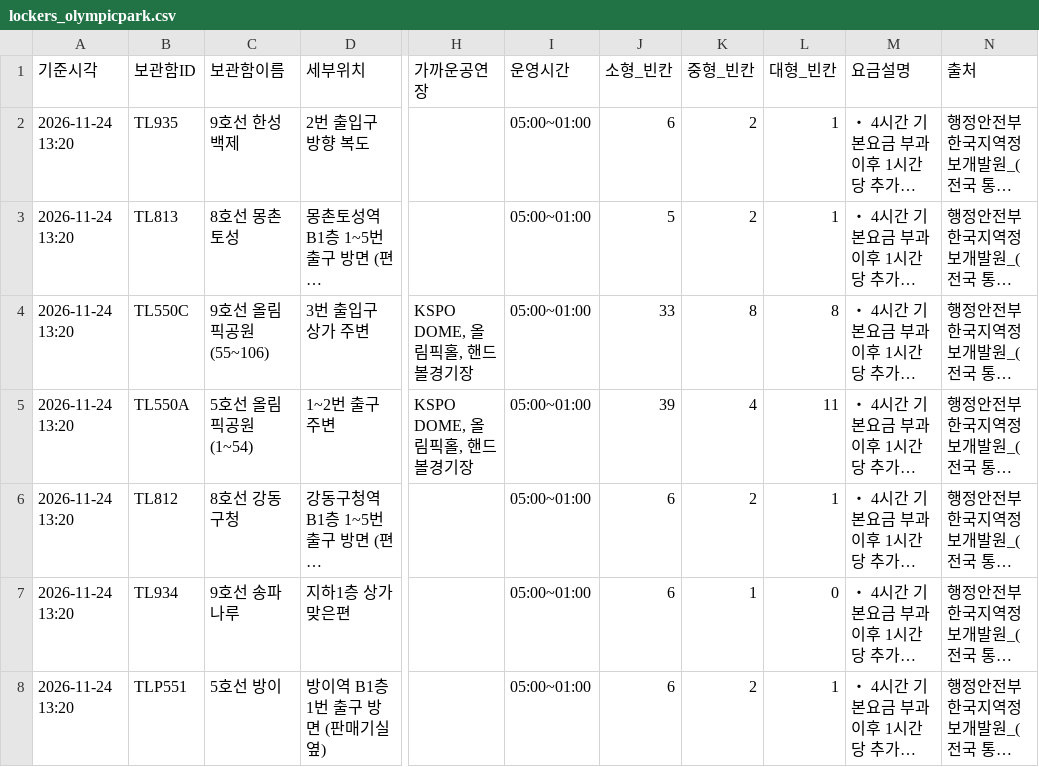
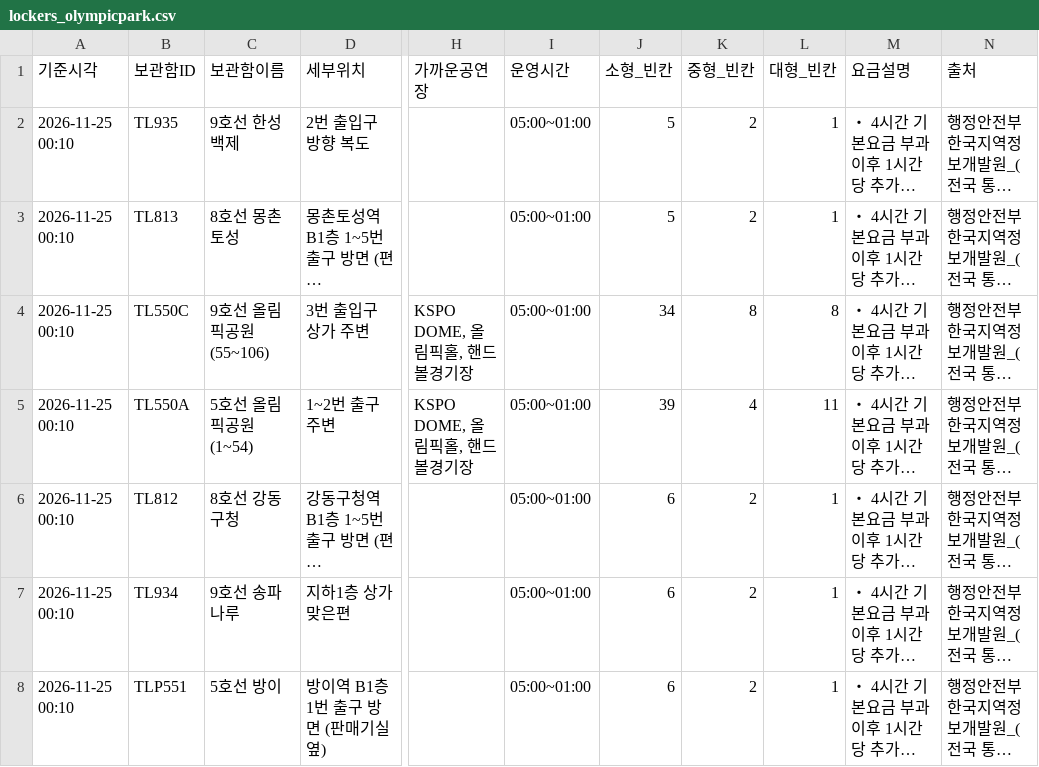
Before and after one commit to haechan-kim0901/olpark-onestop-guide, a CSV file: data/processed/lockers_olympicpark.csv, drawn as a sheet; only a part is shown, gaps mark what is left out; long unchanged cells end in …; the diff names each change by its address in the sheet, - before the commit and + after, or states it on an @@ line.

```diff
--- a/data/processed/lockers_olympicpark.csv
+++ b/data/processed/lockers_olympicpark.csv
-A2:A8 (기준시각): 2026-11-24 13:20
+A2:A8 (기준시각): 2026-11-25 00:10
-J2 (소형_빈칸): 6
+J2 (소형_빈칸): 5
-J4 (소형_빈칸): 33
+J4 (소형_빈칸): 34
-K7 (중형_빈칸): 1
+K7 (중형_빈칸): 2
-L7 (대형_빈칸): 0
+L7 (대형_빈칸): 1
```
Also changed, not shown: data/raw/lockers/locker_detail.csv, data/raw/lockers/locker_realtime.csv, 4 other files.
